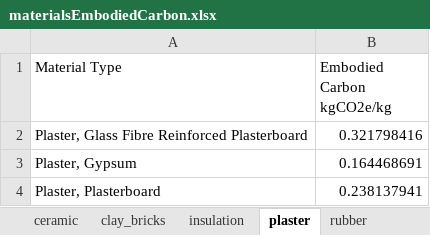
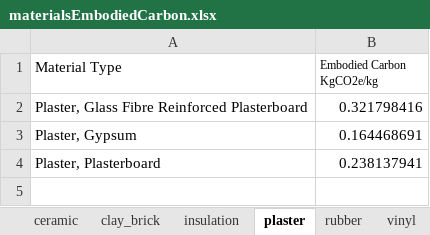
Before and after one commit to Timak333/bamboowebsite, an Excel workbook: backend/data/materialsEmbodiedCarbon.xlsx, sheet plaster, drawn as a sheet; values as stored, in another font and other column widths than the file's, no borders; the diff names each change by its address in the sheet, - before the commit and + after, or states it on an @@ line.

```diff
--- a/backend/data/materialsEmbodiedCarbon.xlsx (sheet plaster)
+++ b/backend/data/materialsEmbodiedCarbon.xlsx (sheet plaster)
-sheet tab: clay_bricks
+sheet tab: clay_brick
-B1: Embodied Carbon kgCO2e/kg
+B1: Embodied Carbon KgCO2e/kg
@@ B1 text size: smaller @@
```
Also changed, not shown: sheet transportation_modes, sheet clay_brick, sheet vinyl, sheet energy_sources, 3 other files.
